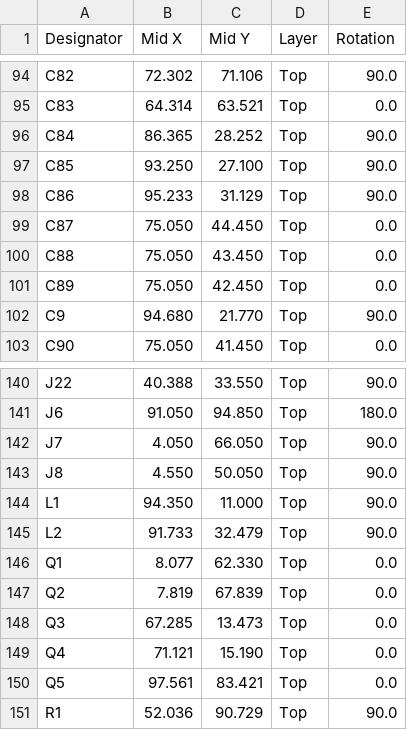
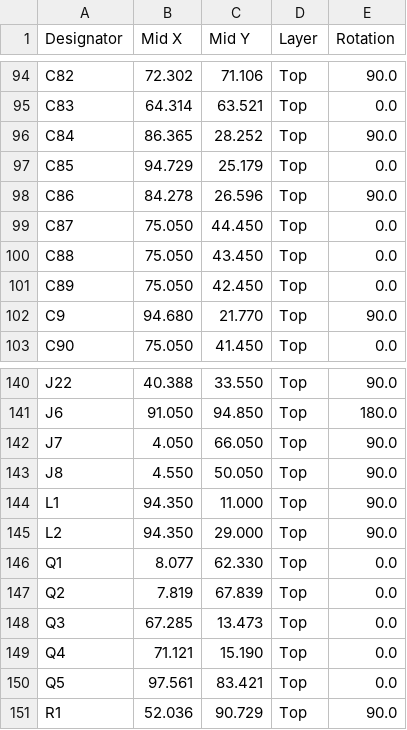
Before and after one commit to bryfur/tang-av-scaler, a CSV file: hardware/av-board/rev-cb/fab/av-board-cb-hand-jacks-cpl.csv, drawn as a sheet; only a part is shown, gaps mark what is left out.

```diff
--- a/hardware/av-board/rev-cb/fab/av-board-cb-hand-jacks-cpl.csv
+++ b/hardware/av-board/rev-cb/fab/av-board-cb-hand-jacks-cpl.csv
@@ -96,4 +96,4 @@ C83,64.314,63.521,Top,0.0
 C84,86.365,28.252,Top,90.0
-C85,93.250,27.100,Top,90.0
-C86,95.233,31.129,Top,90.0
+C85,94.729,25.179,Top,0.0
+C86,84.278,26.596,Top,90.0
 C87,75.050,44.450,Top,0.0
@@ -144,3 +144,3 @@ J8,4.550,50.050,Top,90.0
 L1,94.350,11.000,Top,90.0
-L2,91.733,32.479,Top,90.0
+L2,94.350,29.000,Top,90.0
 Q1,8.077,62.330,Top,0.0
```
Also changed, not shown: hardware/av-board/rev-b/fab/av-board-b-bom.csv, hardware/av-board/rev-b/fab/av-board-b-cpl.csv, 26 other files.
